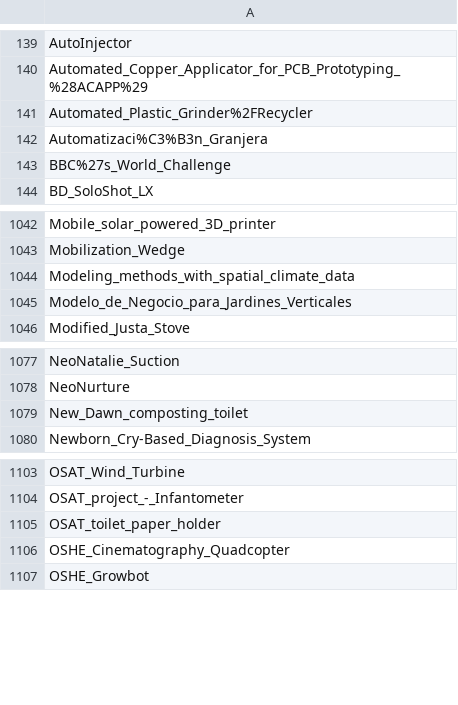
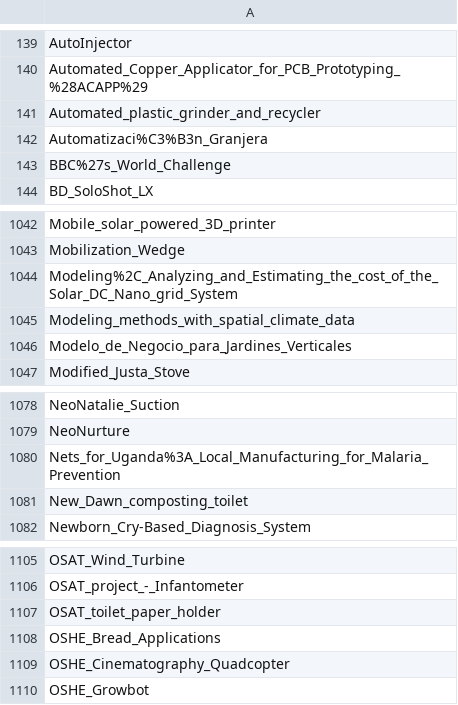
Before and after one commit to OPEN-NEXT/LOSH-Appropedia-Scraper, a CSV file: appro_proj_names.csv, drawn as a sheet; only a part is shown, gaps mark what is left out.

```diff
--- a/appro_proj_names.csv
+++ b/appro_proj_names.csv
@@ -140,3 +140,3 @@ AutoInjector
 Automated_Copper_Applicator_for_PCB_Prototyping_%28ACAPP%29
-Automated_Plastic_Grinder%2FRecycler
+Automated_plastic_grinder_and_recycler
 Automatizaci%C3%B3n_Granjera
@@ -1043,2 +1043,3 @@ Mobile_solar_powered_3D_printer
 Mobilization_Wedge
+Modeling%2C_Analyzing_and_Estimating_the_cost_of_the_Solar_DC_Nano_grid_System
 Modeling_methods_with_spatial_climate_data
@@ -1078,2 +1079,3 @@ NeoNatalie_Suction
 NeoNurture
+Nets_for_Uganda%3A_Local_Manufacturing_for_Malaria_Prevention
 New_Dawn_composting_toilet
@@ -1105,2 +1107,3 @@ OSAT_project_-_Infantometer
 OSAT_toilet_paper_holder
+OSHE_Bread_Applications
 OSHE_Cinematography_Quadcopter
```
Also changed, not shown: appro_yaml_urls.csv, 1 other file.
